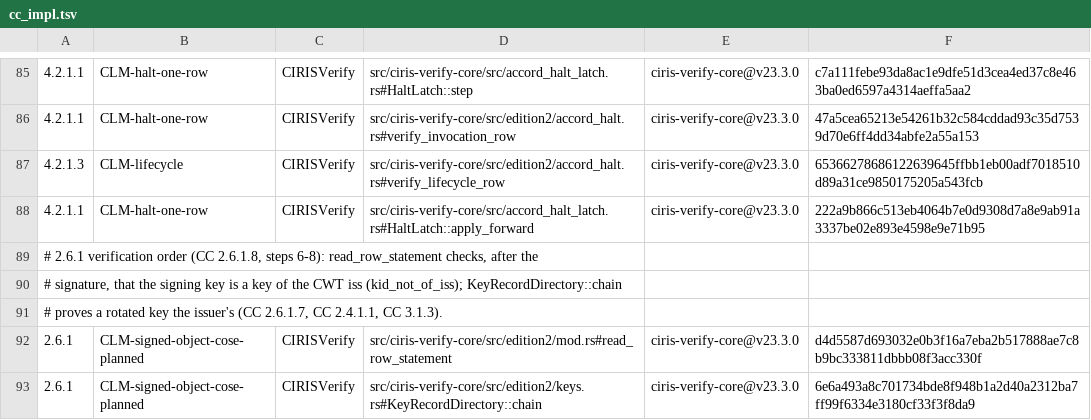
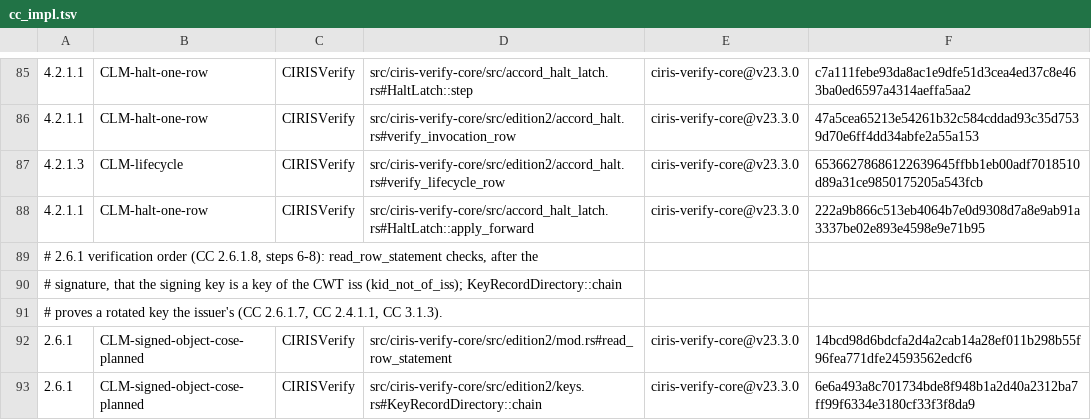
Before and after one commit to CIRISAI/CIRISVerify, a TSV file: evidence/cc_impl.tsv, drawn as a sheet; only a part is shown, gaps mark what is left out; the diff names each change by its address in the sheet, - before the commit and + after, or states it on an @@ line.

```diff
--- a/evidence/cc_impl.tsv
+++ b/evidence/cc_impl.tsv
-F92: d4d5587d693032e0b3f16a7eba2b517888ae7c8b9bc333811dbbb08f3acc330f
+F92: 14bcd98d6bdcfa2d4a2cab14a28ef011b298b55f96fea771dfe24593562edcf6
```
Also changed, not shown: 15 other files.
